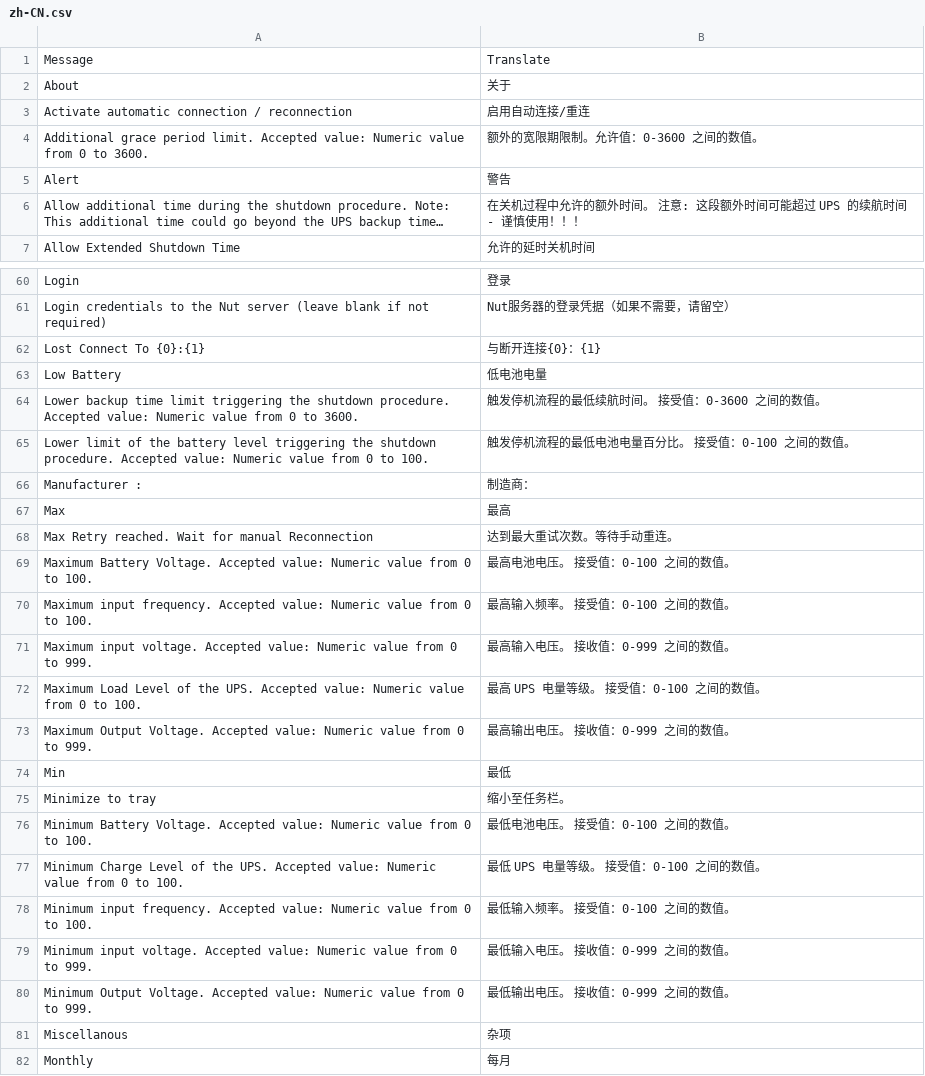
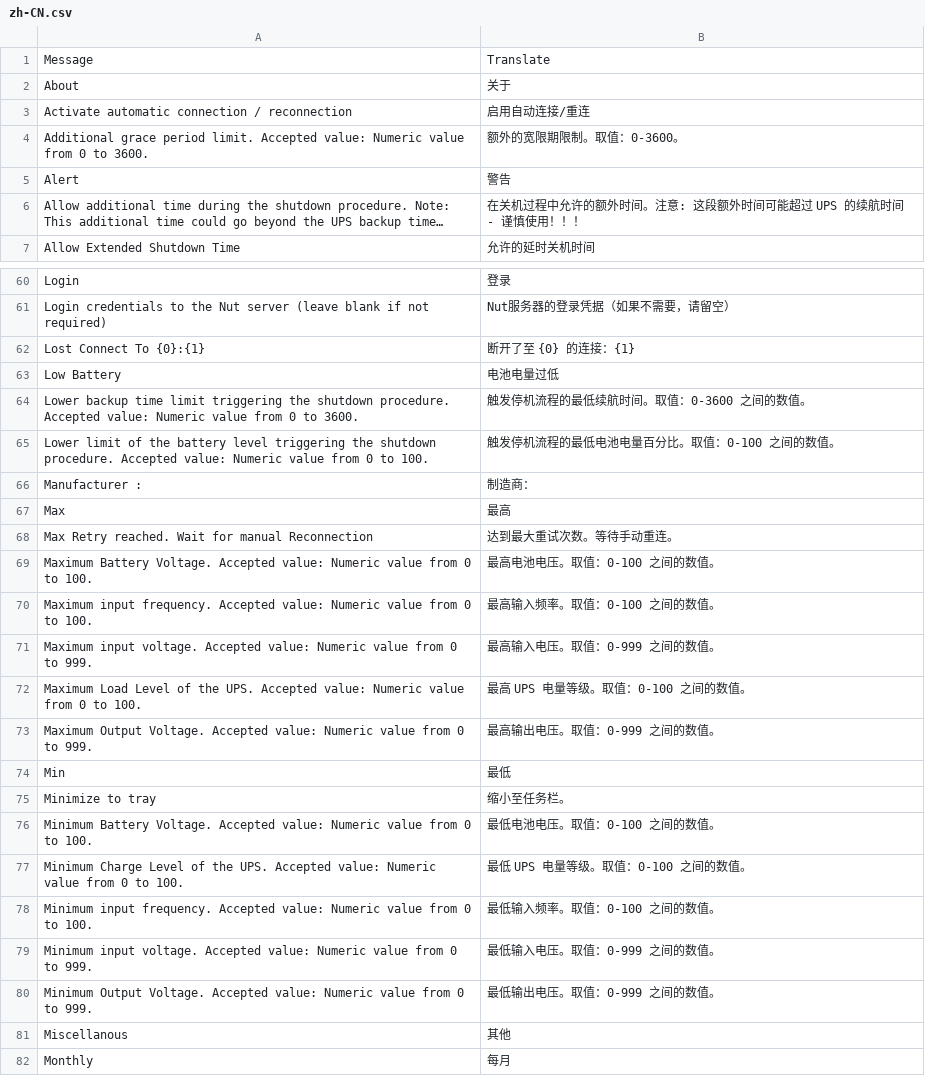
Before and after one commit to gawindx/WinNUT-Client, a CSV file: Translation/zh-CN/zh-CN.csv, drawn as a sheet; only a part is shown, gaps mark what is left out; long unchanged cells end in …; the diff covers the shown part only; the diff names each change by its address in the sheet, - before the commit and + after, or states it on an @@ line.

Commit message:
Update zh-CN translation file

```diff
--- a/Translation/zh-CN/zh-CN.csv
+++ b/Translation/zh-CN/zh-CN.csv
-B4: 额外的宽限期限制。允许值：0-3600 之间的数值。
+B4: 额外的宽限期限制。取值：0-3600。
-B6: …外时间。 注意: 这…
+B6: …外时间。注意: 这…
-B62: 与断开连接{0}：{1}
+B62: 断开了至 {0} 的连接：{1}
-B63: 低电池电量
+B63: 电池电量过低
-B64: 触发停机流程的最低续航时间。 接受值：0-3600 之间的数值。
+B64: 触发停机流程的最低续航时间。取值：0-3600 之间的数值。
-B65: 触发停机流程的最低电池电量百分比。 接受值：0-100 之间的数值。
+B65: 触发停机流程的最低电池电量百分比。取值：0-100 之间的数值。
-B69: 最高电池电压。 接受值：0-100 之间的数值。
+B69: 最高电池电压。取值：0-100 之间的数值。
-B70: 最高输入频率。 接受值：0-100 之间的数值。
+B70: 最高输入频率。取值：0-100 之间的数值。
-B71: 最高输入电压。 接收值：0-999 之间的数值。
+B71: 最高输入电压。取值：0-999 之间的数值。
-B72: 最高 UPS 电量等级。 接受值：0-100 之间的数值。
+B72: 最高 UPS 电量等级。取值：0-100 之间的数值。
-B73: 最高输出电压。 接收值：0-999 之间的数值。
+B73: 最高输出电压。取值：0-999 之间的数值。
-B76: 最低电池电压。 接受值：0-100 之间的数值。
+B76: 最低电池电压。取值：0-100 之间的数值。
-B77: 最低 UPS 电量等级。 接受值：0-100 之间的数值。
+B77: 最低 UPS 电量等级。取值：0-100 之间的数值。
-B78: 最低输入频率。 接受值：0-100 之间的数值。
+B78: 最低输入频率。取值：0-100 之间的数值。
-B79: 最低输入电压。 接收值：0-999 之间的数值。
+B79: 最低输入电压。取值：0-999 之间的数值。
-B80: 最低输出电压。 接收值：0-999 之间的数值。
+B80: 最低输出电压。取值：0-999 之间的数值。
-B81: 杂项
+B81: 其他
```
Also changed, not shown: 20 edited cells elsewhere in this file.
